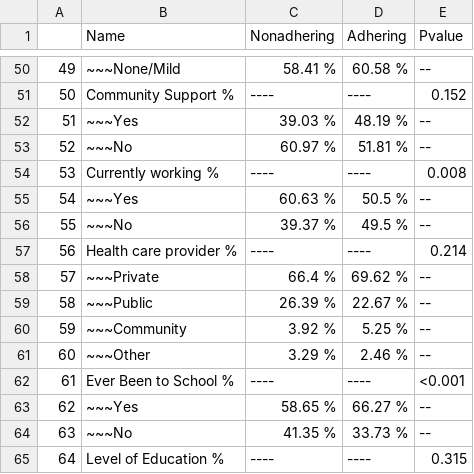
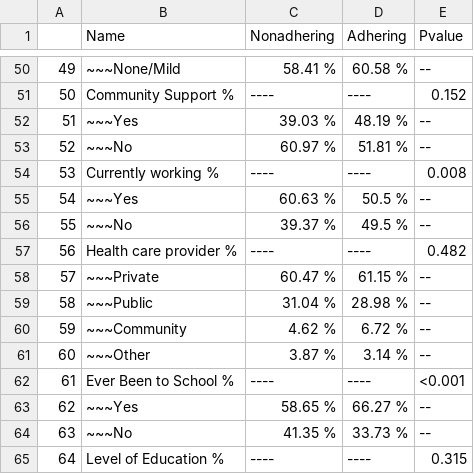
Before and after one commit to KGrewal1/SAGE2Adherence, a CSV file: Supplementary2/MorbidityWeightedBV.csv, drawn as a sheet; only a part is shown, gaps mark what is left out.

```diff
--- a/Supplementary2/MorbidityWeightedBV.csv
+++ b/Supplementary2/MorbidityWeightedBV.csv
@@ -56,7 +56,7 @@
 "55","~~~No","39.37 %","49.5 %","--"
-"56","Health care provider %","----","----","0.214"
-"57","~~~Private","66.4 %","69.62 %","--"
-"58","~~~Public","26.39 %","22.67 %","--"
-"59","~~~Community","3.92 %","5.25 %","--"
-"60","~~~Other","3.29 %","2.46 %","--"
+"56","Health care provider %","----","----","0.482"
+"57","~~~Private","60.47 %","61.15 %","--"
+"58","~~~Public","31.04 %","28.98 %","--"
+"59","~~~Community","4.62 %","6.72 %","--"
+"60","~~~Other","3.87 %","3.14 %","--"
 "61","Ever Been to School %","----","----","<0.001"
```
Also changed, not shown: Misc/ResponseRates.csv, Supplementary2/uniMorbidityBVweighted.csv, 18 other files.
